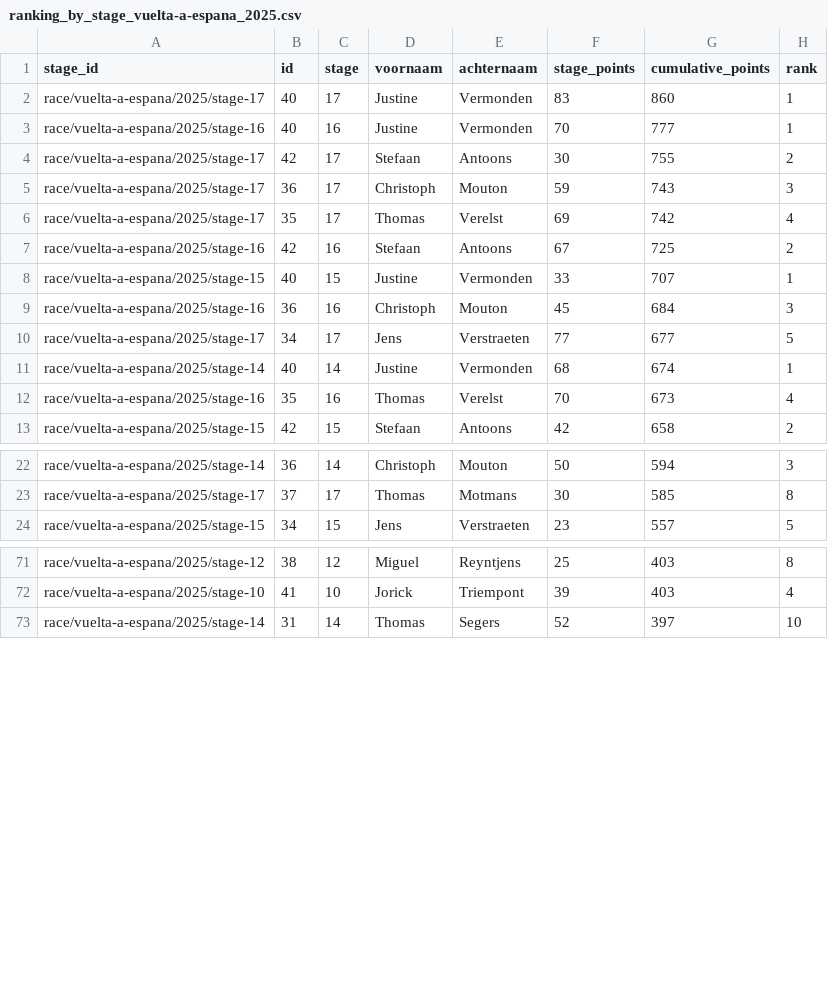
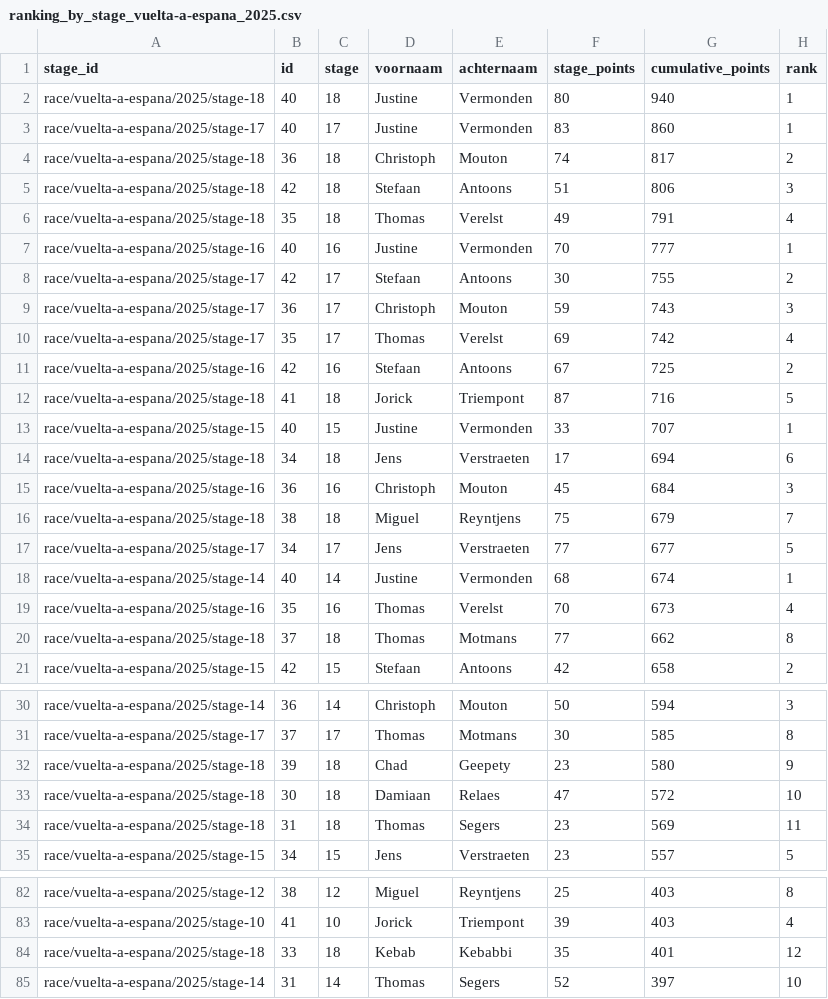
Before and after one commit to Thomassegers14/tourmanager-scraper, a CSV file: data/processed/ranking/ranking_by_stage_vuelta-a-espana_2025.csv, drawn as a sheet; only a part is shown, gaps mark what is left out; the diff names each change by its address in the sheet, - before the commit and + after, or states it on an @@ line.

```diff
--- a/data/processed/ranking/ranking_by_stage_vuelta-a-espana_2025.csv
+++ b/data/processed/ranking/ranking_by_stage_vuelta-a-espana_2025.csv
+row 2: race/vuelta-a-espana/2025/stage-18 | 40 | 18 | Justine | Vermonden | 80 | 940 | 1
+row 4: race/vuelta-a-espana/2025/stage-18 | 36 | 18 | Christoph | Mouton | 74 | 817 | 2
+row 5: race/vuelta-a-espana/2025/stage-18 | 42 | 18 | Stefaan | Antoons | 51 | 806 | 3
+row 6: race/vuelta-a-espana/2025/stage-18 | 35 | 18 | Thomas | Verelst | 49 | 791 | 4
+row 12: race/vuelta-a-espana/2025/stage-18 | 41 | 18 | Jorick | Triempont | 87 | 716 | 5
+row 14: race/vuelta-a-espana/2025/stage-18 | 34 | 18 | Jens | Verstraeten | 17 | 694 | 6
+row 16: race/vuelta-a-espana/2025/stage-18 | 38 | 18 | Miguel | Reyntjens | 75 | 679 | 7
+row 20: race/vuelta-a-espana/2025/stage-18 | 37 | 18 | Thomas | Motmans | 77 | 662 | 8
+row 32: race/vuelta-a-espana/2025/stage-18 | 39 | 18 | Chad | Geepety | 23 | 580 | 9
+row 33: race/vuelta-a-espana/2025/stage-18 | 30 | 18 | Damiaan | Relaes | 47 | 572 | 10
+row 34: race/vuelta-a-espana/2025/stage-18 | 31 | 18 | Thomas | Segers | 23 | 569 | 11
+row 84: race/vuelta-a-espana/2025/stage-18 | 33 | 18 | Kebab | Kebabbi | 35 | 401 | 12
```
Also changed, not shown: 2 other files.
